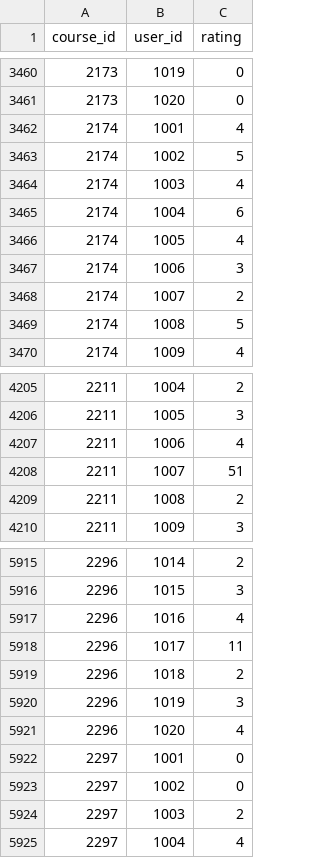
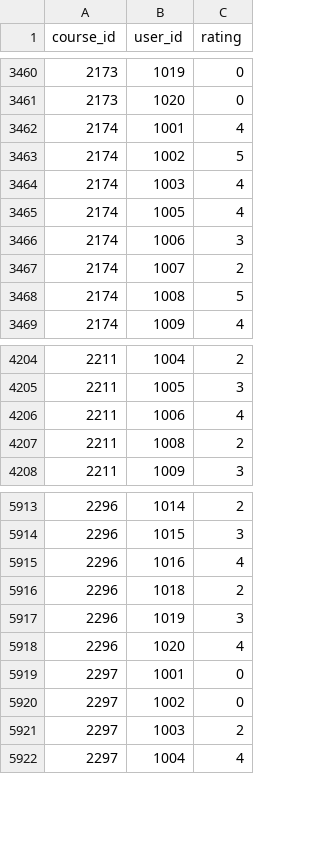
Before and after one commit to britneyv/Personalised-Course-Recommender-System, a CSV file: data/ratingData.csv, drawn as a sheet; only a part is shown, gaps mark what is left out.

```diff
--- a/data/ratingData.csv
+++ b/data/ratingData.csv
@@ -3464,3 +3464,2 @@ course_id,user_id,rating
 2174,1003,4
-2174,1004,6
 2174,1005,4
@@ -4207,3 +4206,2 @@ course_id,user_id,rating
 2211,1006,4
-2211,1007,51
 2211,1008,2
@@ -5917,3 +5915,2 @@ course_id,user_id,rating
 2296,1016,4
-2296,1017,11
 2296,1018,2
```
Also changed, not shown: 15 other files.
